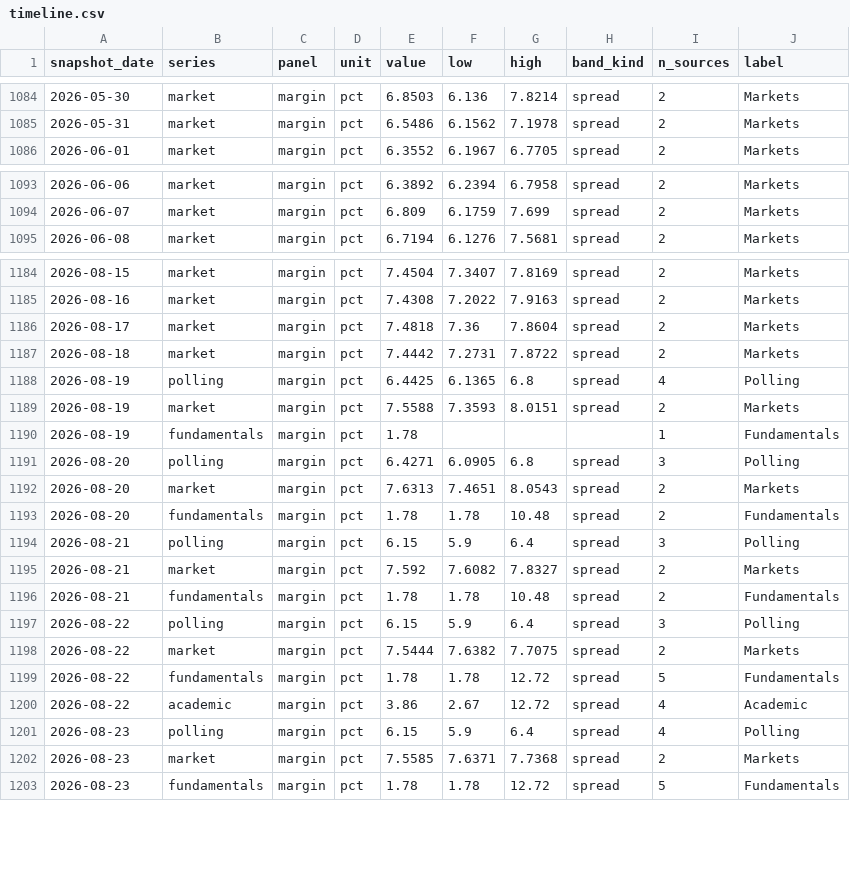
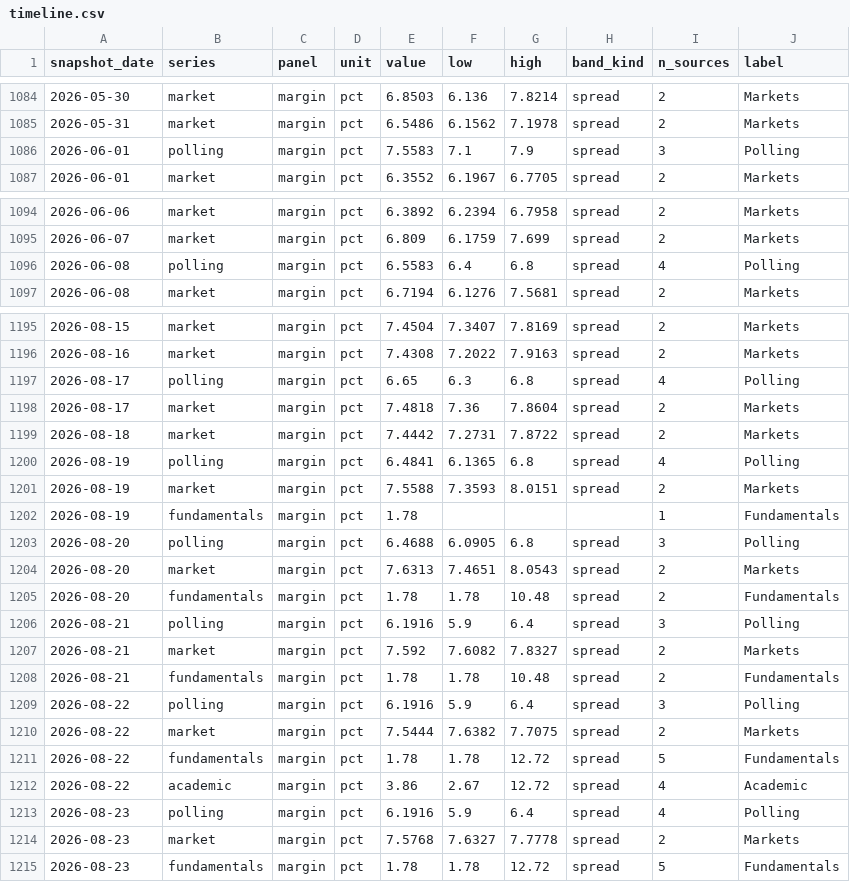
Before and after one commit to kevin-deluca-polisci/KD-website, a CSV file: forecast/data/2026/derived/timeline.csv, drawn as a sheet; only a part is shown, gaps mark what is left out; the diff covers the shown part only.

```diff
--- a/forecast/data/2026/derived/timeline.csv
+++ b/forecast/data/2026/derived/timeline.csv
@@ -1085,2 +1085,3 @@ snapshot_date,series,panel,unit,value,low,high,band_kind,n_sources,label
 2026-05-31,market,margin,pct,6.5486,6.1562,7.1978,spread,2,Markets
+2026-06-01,polling,margin,pct,7.5583,7.1,7.9,spread,3,Polling
 2026-06-01,market,margin,pct,6.3552,6.1967,6.7705,spread,2,Markets
@@ -1094,2 +1095,3 @@ snapshot_date,series,panel,unit,value,low,high,band_kind,n_sources,label
 2026-06-07,market,margin,pct,6.809,6.1759,7.699,spread,2,Markets
+2026-06-08,polling,margin,pct,6.5583,6.4,6.8,spread,4,Polling
 2026-06-08,market,margin,pct,6.7194,6.1276,7.5681,spread,2,Markets
@@ -1185,14 +1196,15 @@ snapshot_date,series,panel,unit,value,low,high,band_kind,n_sources,label
 2026-08-16,market,margin,pct,7.4308,7.2022,7.9163,spread,2,Markets
+2026-08-17,polling,margin,pct,6.65,6.3,6.8,spread,4,Polling
 2026-08-17,market,margin,pct,7.4818,7.36,7.8604,spread,2,Markets
 2026-08-18,market,margin,pct,7.4442,7.2731,7.8722,spread,2,Markets
-2026-08-19,polling,margin,pct,6.4425,6.1365,6.8,spread,4,Polling
+2026-08-19,polling,margin,pct,6.4841,6.1365,6.8,spread,4,Polling
 2026-08-19,market,margin,pct,7.5588,7.3593,8.0151,spread,2,Markets
 2026-08-19,fundamentals,margin,pct,1.78,,,,1,Fundamentals
-2026-08-20,polling,margin,pct,6.4271,6.0905,6.8,spread,3,Polling
+2026-08-20,polling,margin,pct,6.4688,6.0905,6.8,spread,3,Polling
 2026-08-20,market,margin,pct,7.6313,7.4651,8.0543,spread,2,Markets
 2026-08-20,fundamentals,margin,pct,1.78,1.78,10.48,spread,2,Fundamentals
-2026-08-21,polling,margin,pct,6.15,5.9,6.4,spread,3,Polling
+2026-08-21,polling,margin,pct,6.1916,5.9,6.4,spread,3,Polling
 2026-08-21,market,margin,pct,7.592,7.6082,7.8327,spread,2,Markets
 2026-08-21,fundamentals,margin,pct,1.78,1.78,10.48,spread,2,Fundamentals
-2026-08-22,polling,margin,pct,6.15,5.9,6.4,spread,3,Polling
+2026-08-22,polling,margin,pct,6.1916,5.9,6.4,spread,3,Polling
 2026-08-22,market,margin,pct,7.5444,7.6382,7.7075,spread,2,Markets
@@ -1200,4 +1212,4 @@ snapshot_date,series,panel,unit,value,low,high,band_kind,n_sources,label
 2026-08-22,academic,margin,pct,3.86,2.67,12.72,spread,4,Academic
-2026-08-23,polling,margin,pct,6.15,5.9,6.4,spread,4,Polling
-2026-08-23,market,margin,pct,7.5585,7.6371,7.7368,spread,2,Markets
+2026-08-23,polling,margin,pct,6.1916,5.9,6.4,spread,4,Polling
+2026-08-23,market,margin,pct,7.5768,7.6327,7.7778,spread,2,Markets
 2026-08-23,fundamentals,margin,pct,1.78,1.78,12.72,spread,5,Fundamentals
```
Also changed, not shown: 9 added rows elsewhere in this file, forecast/data/2026/manifest.csv, forecast/data/2026/raw_manifest.csv, 5 other files.
